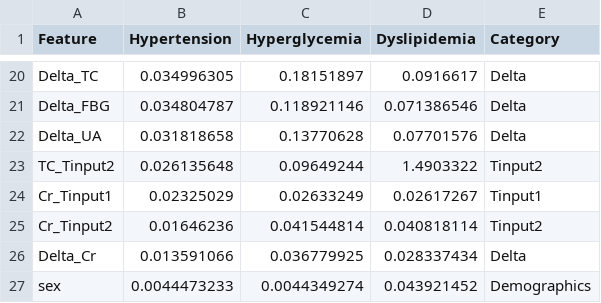
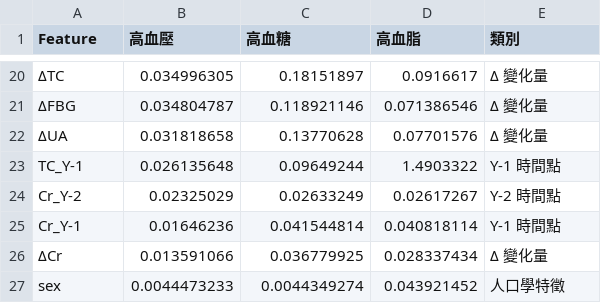
Before and after one commit to joechiboo/RiskPrediction-3H, a CSV file: results/shap_sliding_window_importance.csv, drawn as a sheet; only a part is shown, gaps mark what is left out; the diff covers the shown part only; the diff names each change by its address in the sheet, - before the commit and + after, or states it on an @@ line.

```diff
--- a/results/shap_sliding_window_importance.csv
+++ b/results/shap_sliding_window_importance.csv
-B1: Hypertension
+B1: 高血壓
-C1: Hyperglycemia
+C1: 高血糖
-D1: Dyslipidemia
+D1: 高血脂
-E1: Category
+E1: 類別
-A20 (Feature): Delta_TC
+A20 (Feature): ΔTC
-E20:E22 (類別): Delta
+E20:E22 (類別): Δ 變化量
-A21 (Feature): Delta_FBG
+A21 (Feature): ΔFBG
-A22 (Feature): Delta_UA
+A22 (Feature): ΔUA
-A23 (Feature): TC_Tinput2
+A23 (Feature): TC_Y-1
-E23 (類別): Tinput2
+E23 (類別): Y-1 時間點
-A24 (Feature): Cr_Tinput1
+A24 (Feature): Cr_Y-2
-E24 (類別): Tinput1
+E24 (類別): Y-2 時間點
-A25 (Feature): Cr_Tinput2
+A25 (Feature): Cr_Y-1
-E25 (類別): Tinput2
+E25 (類別): Y-1 時間點
-A26 (Feature): Delta_Cr
+A26 (Feature): ΔCr
-E26 (類別): Delta
+E26 (類別): Δ 變化量
-E27 (類別): Demographics
+E27 (類別): 人口學特徵
```
Also changed, not shown: 35 edited cells elsewhere in this file, 6 other files.
